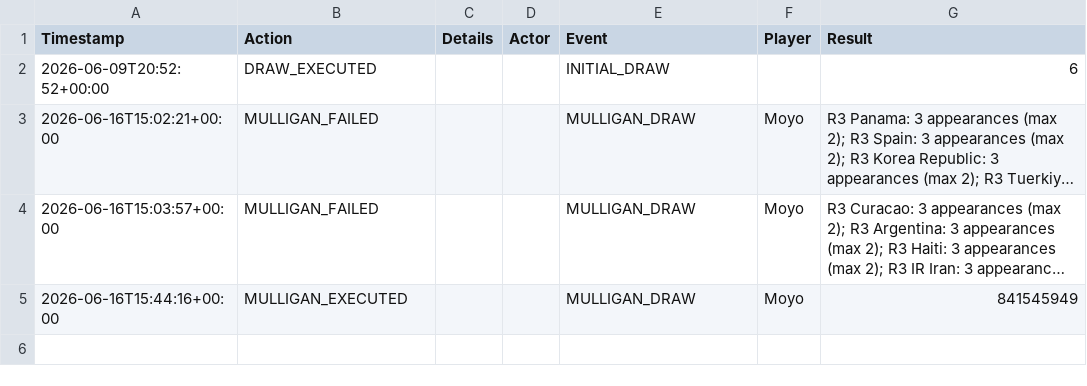
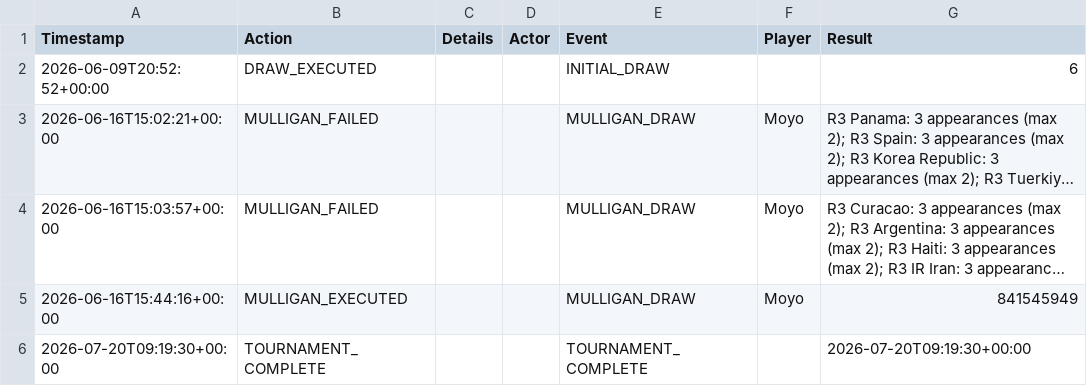
Before and after one commit to oisincarroll296/wc2026-sweepstake-BSC, a CSV file: data/audit_log.csv, drawn as a sheet; long unchanged cells end in …; the diff names each change by its address in the sheet, - before the commit and + after, or states it on an @@ line.

```diff
--- a/data/audit_log.csv
+++ b/data/audit_log.csv
+row 6: 2026-07-20T09:19:30+00:00 | TOURNAMENT_COMPLETE |  |  | TOURNAMENT_COMPLETE |  | 2026-07-20T09:19:30+00:00
```
Also changed, not shown: data/events.csv, data/score_history.csv, 1 other file.
